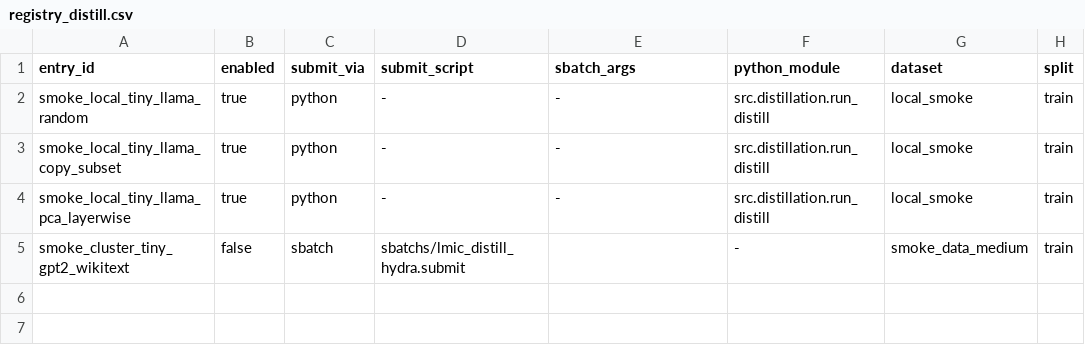
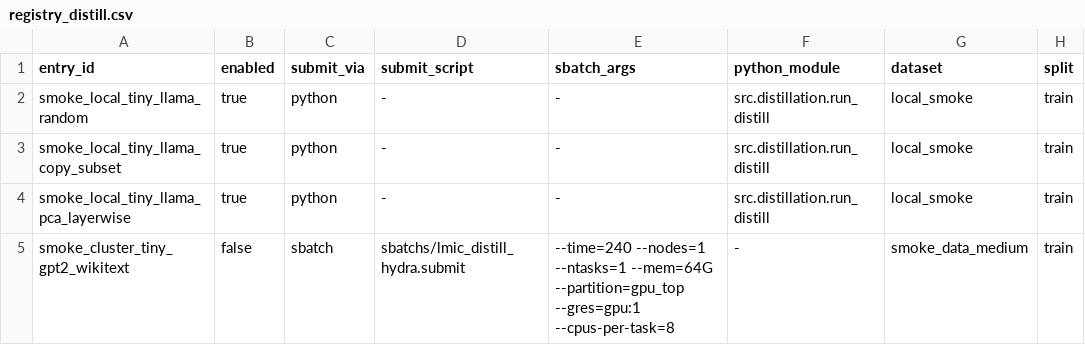
Before and after one commit to larscarl/teacher-geometry-init, a CSV file: experiments/registry_distill.csv, drawn as a sheet; only a part is shown; the diff names each change by its address in the sheet, - before the commit and + after, or states it on an @@ line.

Commit message:
fill in values for column 'sbatch_args' in registry_distill.csv

```diff
--- a/experiments/registry_distill.csv
+++ b/experiments/registry_distill.csv
-E5 (sbatch_args): (empty)
+E5 (sbatch_args): --time=240 --nodes=1 --ntasks=1 --mem=64G --partition=gpu_top --gres=gpu:1 --cpus-per-task=8
```
